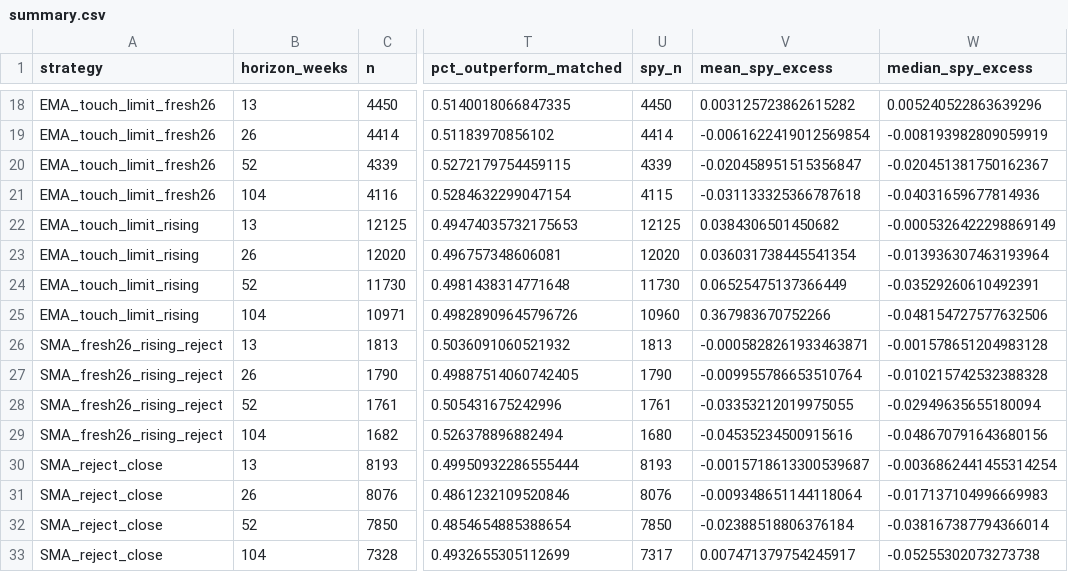
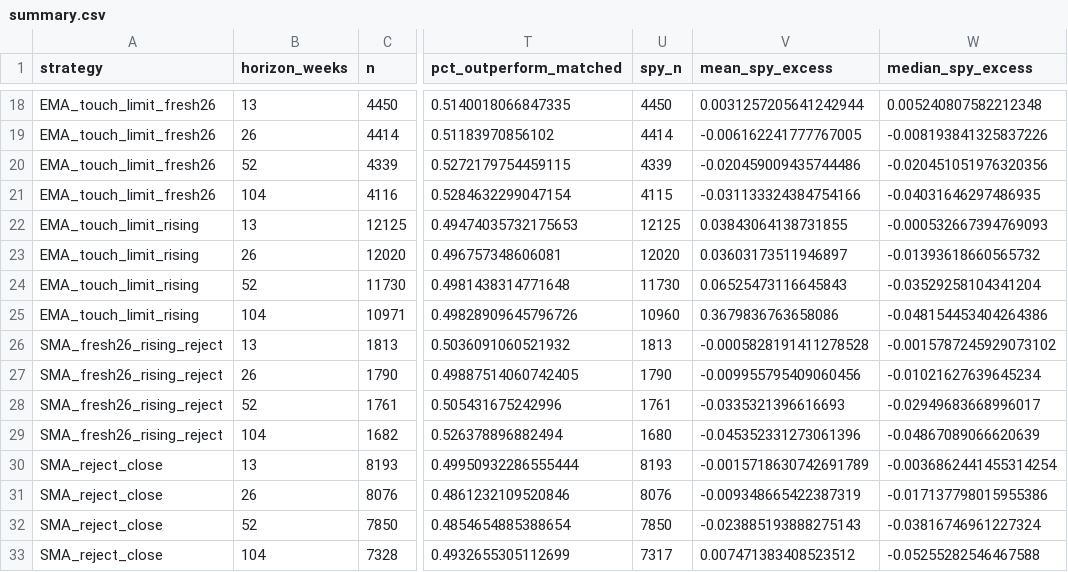
Before and after one commit to louisalviss/runner-3, a CSV file: artifacts/ema200w_20260823/summary.csv, drawn as a sheet; only a part is shown, gaps mark what is left out; the diff covers the shown part only; the diff names each change by its address in the sheet, - before the commit and + after, or states it on an @@ line.

```diff
--- a/artifacts/ema200w_20260823/summary.csv
+++ b/artifacts/ema200w_20260823/summary.csv
-V18 (mean_spy_excess): 0.003125723862615282
+V18 (mean_spy_excess): 0.0031257205641242944
-W18 (median_spy_excess): 0.005240522863639296
+W18 (median_spy_excess): 0.005240807582212348
-V19 (mean_spy_excess): -0.0061622419012569854
+V19 (mean_spy_excess): -0.006162241777767005
-W19 (median_spy_excess): -0.008193982809059919
+W19 (median_spy_excess): -0.008193841325837226
-V20 (mean_spy_excess): -0.020458951515356847
+V20 (mean_spy_excess): -0.020459009435744486
-W20 (median_spy_excess): -0.020451381750162367
+W20 (median_spy_excess): -0.020451051976320356
-V21 (mean_spy_excess): -0.031133325366787618
+V21 (mean_spy_excess): -0.031133324384754166
-W21 (median_spy_excess): -0.04031659677814936
+W21 (median_spy_excess): -0.04031646297486935
-V22 (mean_spy_excess): 0.0384306501450682
+V22 (mean_spy_excess): 0.03843064138731855
-W22 (median_spy_excess): -0.0005326422298869149
+W22 (median_spy_excess): -0.000532667394769093
-V23 (mean_spy_excess): 0.036031738445541354
+V23 (mean_spy_excess): 0.03603173511946897
-W23 (median_spy_excess): -0.013936307463193964
+W23 (median_spy_excess): -0.01393618660565732
-V24 (mean_spy_excess): 0.06525475137366449
+V24 (mean_spy_excess): 0.06525473116645843
-W24 (median_spy_excess): -0.03529260610492391
+W24 (median_spy_excess): -0.03529258104341204
-V25 (mean_spy_excess): 0.367983670752266
+V25 (mean_spy_excess): 0.3679836763658086
-W25 (median_spy_excess): -0.048154727577632506
+W25 (median_spy_excess): -0.048154453404264386
-V26 (mean_spy_excess): -0.0005828261933463871
+V26 (mean_spy_excess): -0.0005828191411278528
-W26 (median_spy_excess): -0.001578651204983128
+W26 (median_spy_excess): -0.0015787245929073102
-V27 (mean_spy_excess): -0.009955786653510764
+V27 (mean_spy_excess): -0.009955795409060456
-W27 (median_spy_excess): -0.010215742532388328
+W27 (median_spy_excess): -0.01021627639645234
-V28 (mean_spy_excess): -0.03353212019975055
+V28 (mean_spy_excess): -0.0335321396616693
-W28 (median_spy_excess): -0.02949635655180094
+W28 (median_spy_excess): -0.02949683668996017
-V29 (mean_spy_excess): -0.04535234500915616
+V29 (mean_spy_excess): -0.045352331273061396
-W29 (median_spy_excess): -0.048670791643680156
+W29 (median_spy_excess): -0.04867089066620639
-V30 (mean_spy_excess): -0.0015718613300539687
+V30 (mean_spy_excess): -0.0015718630742691789
-V31 (mean_spy_excess): -0.009348651144118064
+V31 (mean_spy_excess): -0.009348665422387319
-W31 (median_spy_excess): -0.017137104996669983
+W31 (median_spy_excess): -0.017137798015955386
-V32 (mean_spy_excess): -0.02388518806376184
+V32 (mean_spy_excess): -0.023885193888275143
-W32 (median_spy_excess): -0.038167387794366014
+W32 (median_spy_excess): -0.03816746961227324
-V33 (mean_spy_excess): 0.007471379754245917
+V33 (mean_spy_excess): 0.007471383408523512
-W33 (median_spy_excess): -0.05255302073273738
+W33 (median_spy_excess): -0.05255282546467588
```
Also changed, not shown: 40 edited cells elsewhere in this file.
